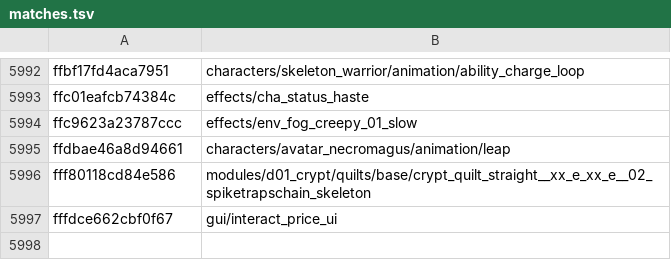
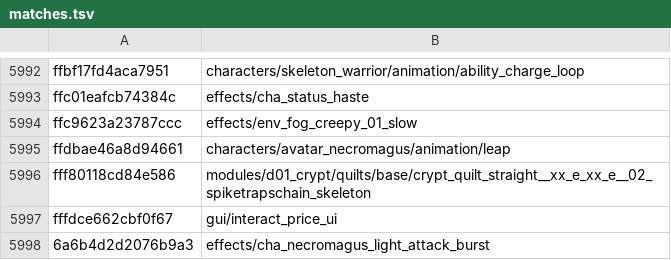
Before and after one commit to SavageDuck26/Gauntlet-Delve, a TSV file: Scripting/hashcracker/matches.tsv, drawn as a sheet; only a part is shown, gaps mark what is left out; the diff names each change by its address in the sheet, - before the commit and + after, or states it on an @@ line.

Commit message:
pull: effects/cha_necromagus_light_attack_burst from the GPU box (append-only merge)

```diff
--- a/Scripting/hashcracker/matches.tsv
+++ b/Scripting/hashcracker/matches.tsv
+row 5998: 6a6b4d2d2076b9a3 | effects/cha_necromagus_light_attack_burst
```
Also changed, not shown: 1 other file.
